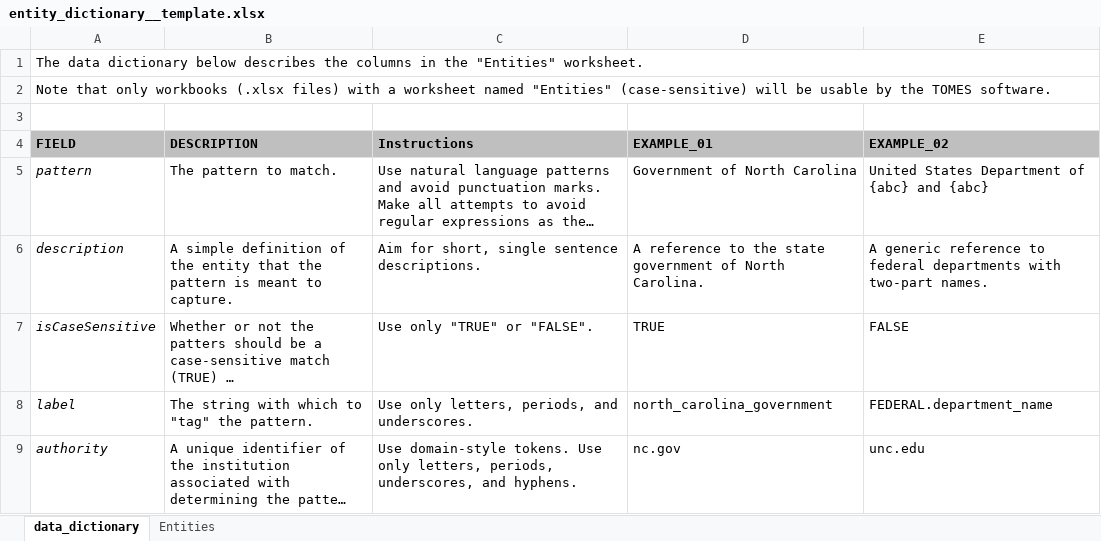
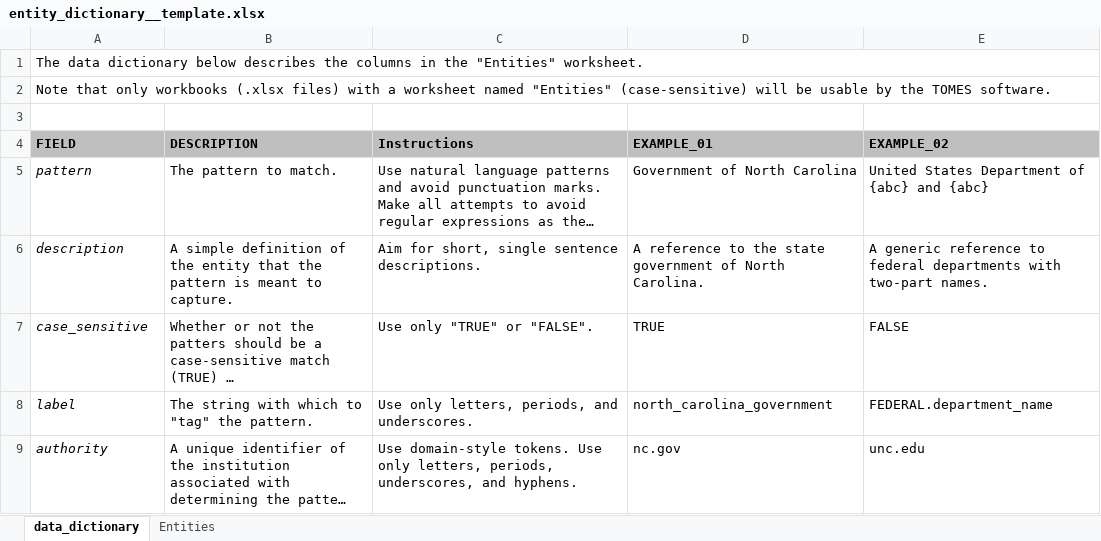
Before and after one commit to StateArchivesOfNorthCarolina/tomes-tagger, an Excel workbook: NLP/entity_dictionary__template.xlsx, sheet data_dictionary, drawn as a sheet; long unchanged cells end in …; values as stored, in another font and other column widths than the file's, no borders; the diff names each change by its address in the sheet, - before the commit and + after, or states it on an @@ line.

Commit message:
Changed field name.

```diff
--- a/NLP/entity_dictionary__template.xlsx (sheet data_dictionary)
+++ b/NLP/entity_dictionary__template.xlsx (sheet data_dictionary)
-A7 (FIELD): isCaseSensitive
+A7 (FIELD): case_sensitive
```
Also changed, not shown: sheet Entities.
